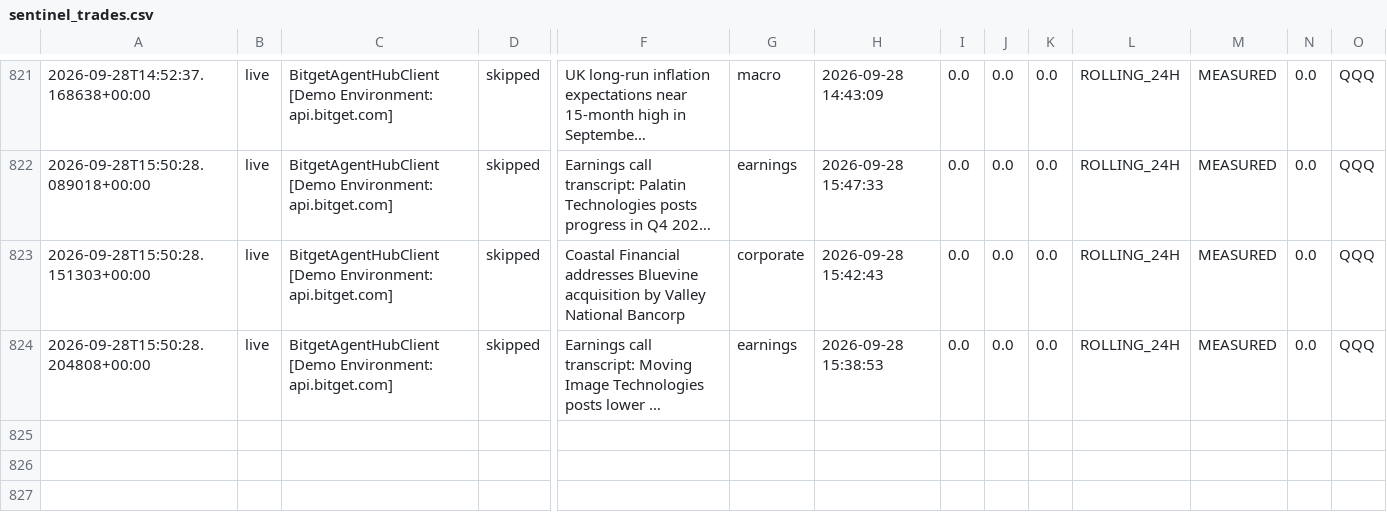
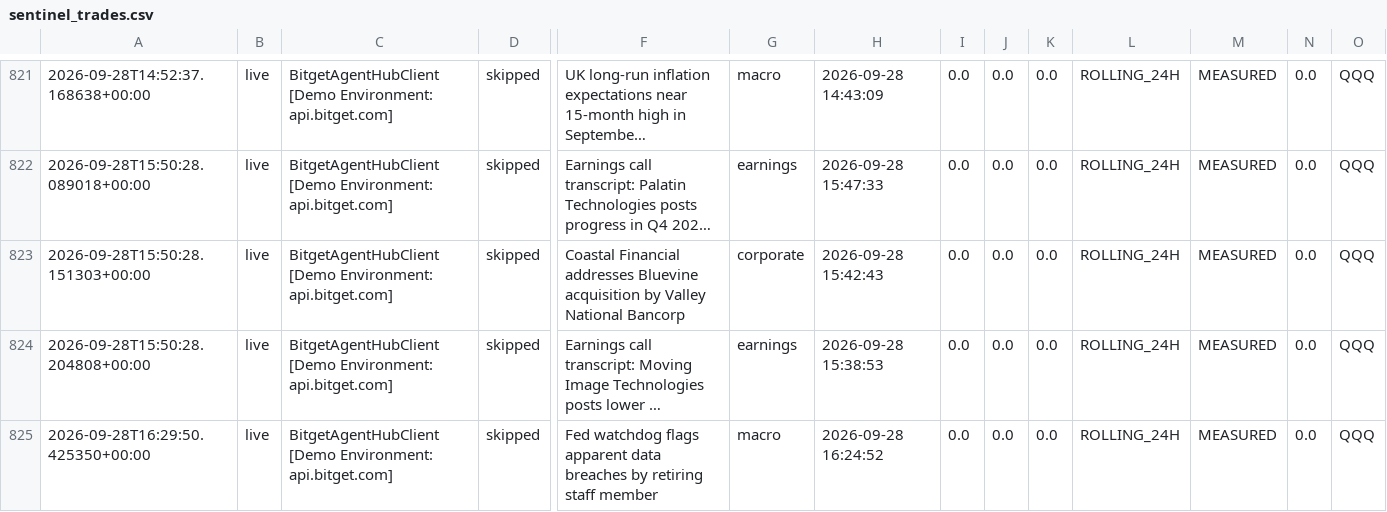
Before and after one commit to 0xSheriff/afterhours-sentinel, a CSV file: logs/sentinel_trades.csv, drawn as a sheet; only a part is shown, gaps mark what is left out; long unchanged cells end in …; rows hold the shown columns only; the diff names each change by its address in the sheet, - before the commit and + after, or states it on an @@ line.

Commit message:
telemetry: sync live trade records (814 records)

```diff
--- a/logs/sentinel_trades.csv
+++ b/logs/sentinel_trades.csv
+row 825: 2026-09-28T16:29:50.425350+00:00 | live | BitgetAgentHubClient [Demo Environment: api.bitget.com] | skipped | Fed watchdog flags apparent data breaches by retiring staff member | macro | 2026-09-28 16:24:52 | 0.0 | 0.0 | 0.0 | ROLLING_24H | MEASURED | 0.0 | QQQ
```
Also changed, not shown: 3 other files.
